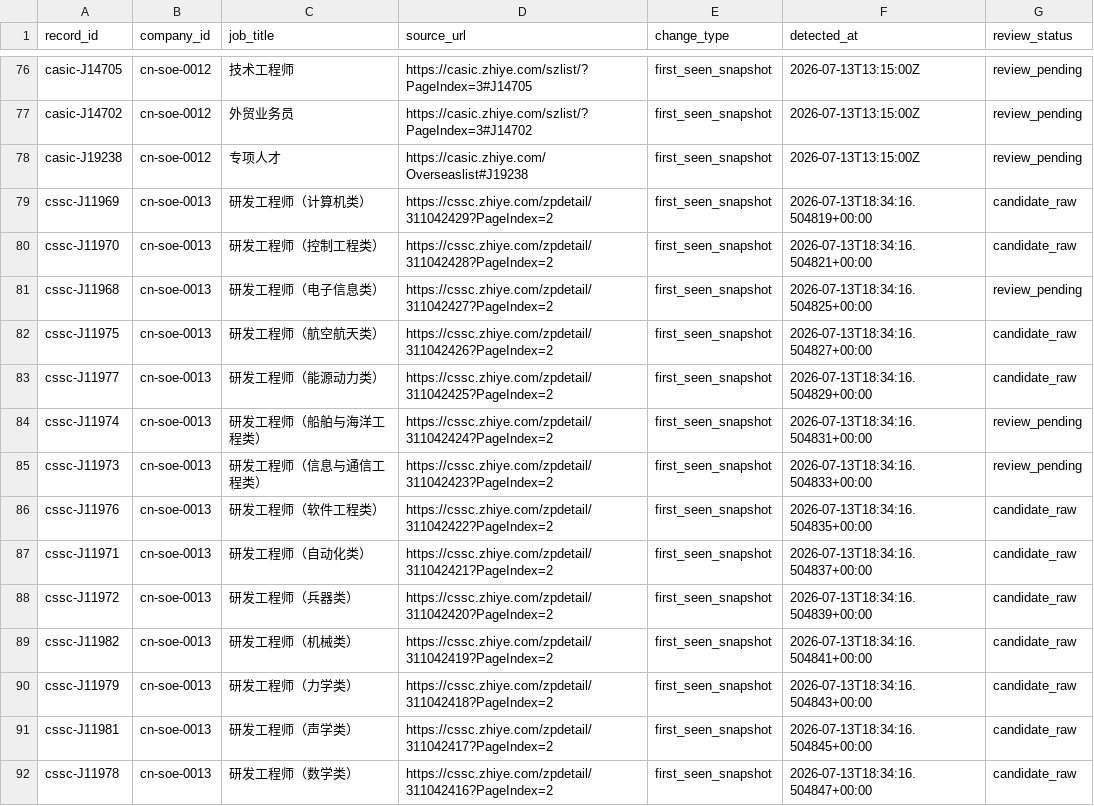
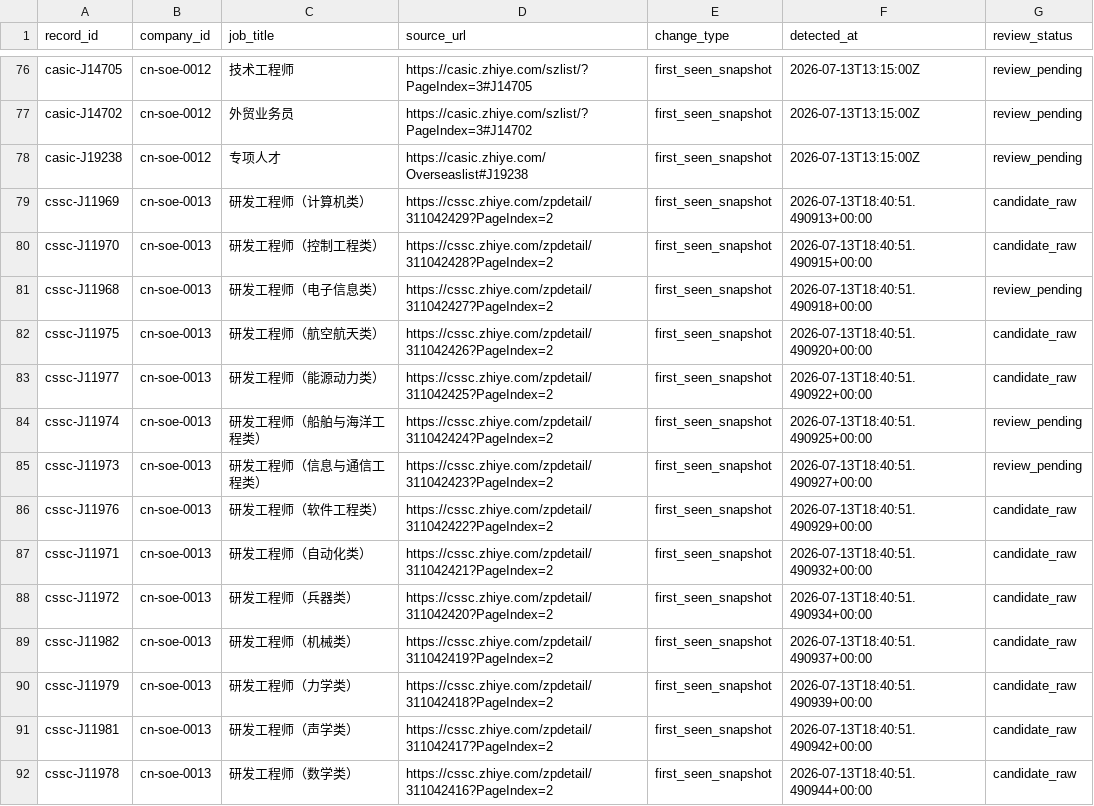
Before and after one commit to maudwolfe56-eng/lietoula-bridge, a CSV file: research/company1000/deliverables/JobChanges.csv, drawn as a sheet; only a part is shown, gaps mark what is left out; the diff covers the shown part only.

```diff
--- a/research/company1000/deliverables/JobChanges.csv
+++ b/research/company1000/deliverables/JobChanges.csv
@@ -78,15 +78,15 @@ casic-J14702,cn-soe-0012,外贸业务员,https://casic.zhiye.com/szlist/?PageInd
 casic-J19238,cn-soe-0012,专项人才,https://casic.zhiye.com/Overseaslist#J19238,first_seen_snapshot,2026-07-13T13:15:00Z,review_pending
-cssc-J11969,cn-soe-0013,研发工程师（计算机类）,https://cssc.zhiye.com/zpdetail/311042429?PageIndex=2,first_seen_snapshot,2026-07-13T18:34:16.504819+00:00,candidate_raw
-cssc-J11970,cn-soe-0013,研发工程师（控制工程类）,https://cssc.zhiye.com/zpdetail/311042428?PageIndex=2,first_seen_snapshot,2026-07-13T18:34:16.504821+00:00,candidate_raw
-cssc-J11968,cn-soe-0013,研发工程师（电子信息类）,https://cssc.zhiye.com/zpdetail/311042427?PageIndex=2,first_seen_snapshot,2026-07-13T18:34:16.504825+00:00,review_pending
-cssc-J11975,cn-soe-0013,研发工程师（航空航天类）,https://cssc.zhiye.com/zpdetail/311042426?PageIndex=2,first_seen_snapshot,2026-07-13T18:34:16.504827+00:00,candidate_raw
-cssc-J11977,cn-soe-0013,研发工程师（能源动力类）,https://cssc.zhiye.com/zpdetail/311042425?PageIndex=2,first_seen_snapshot,2026-07-13T18:34:16.504829+00:00,candidate_raw
-cssc-J11974,cn-soe-0013,研发工程师（船舶与海洋工程类）,https://cssc.zhiye.com/zpdetail/311042424?PageIndex=2,first_seen_snapshot,2026-07-13T18:34:16.504831+00:00,review_pending
-cssc-J11973,cn-soe-0013,研发工程师（信息与通信工程类）,https://cssc.zhiye.com/zpdetail/311042423?PageIndex=2,first_seen_snapshot,2026-07-13T18:34:16.504833+00:00,review_pending
-cssc-J11976,cn-soe-0013,研发工程师（软件工程类）,https://cssc.zhiye.com/zpdetail/311042422?PageIndex=2,first_seen_snapshot,2026-07-13T18:34:16.504835+00:00,candidate_raw
-cssc-J11971,cn-soe-0013,研发工程师（自动化类）,https://cssc.zhiye.com/zpdetail/311042421?PageIndex=2,first_seen_snapshot,2026-07-13T18:34:16.504837+00:00,candidate_raw
-cssc-J11972,cn-soe-0013,研发工程师（兵器类）,https://cssc.zhiye.com/zpdetail/311042420?PageIndex=2,first_seen_snapshot,2026-07-13T18:34:16.504839+00:00,candidate_raw
-cssc-J11982,cn-soe-0013,研发工程师（机械类）,https://cssc.zhiye.com/zpdetail/311042419?PageIndex=2,first_seen_snapshot,2026-07-13T18:34:16.504841+00:00,candidate_raw
-cssc-J11979,cn-soe-0013,研发工程师（力学类）,https://cssc.zhiye.com/zpdetail/311042418?PageIndex=2,first_seen_snapshot,2026-07-13T18:34:16.504843+00:00,candidate_raw
-cssc-J11981,cn-soe-0013,研发工程师（声学类）,https://cssc.zhiye.com/zpdetail/311042417?PageIndex=2,first_seen_snapshot,2026-07-13T18:34:16.504845+00:00,candidate_raw
-cssc-J11978,cn-soe-0013,研发工程师（数学类）,https://cssc.zhiye.com/zpdetail/311042416?PageIndex=2,first_seen_snapshot,2026-07-13T18:34:16.504847+00:00,candidate_raw
+cssc-J11969,cn-soe-0013,研发工程师（计算机类）,https://cssc.zhiye.com/zpdetail/311042429?PageIndex=2,first_seen_snapshot,2026-07-13T18:40:51.490913+00:00,candidate_raw
+cssc-J11970,cn-soe-0013,研发工程师（控制工程类）,https://cssc.zhiye.com/zpdetail/311042428?PageIndex=2,first_seen_snapshot,2026-07-13T18:40:51.490915+00:00,candidate_raw
+cssc-J11968,cn-soe-0013,研发工程师（电子信息类）,https://cssc.zhiye.com/zpdetail/311042427?PageIndex=2,first_seen_snapshot,2026-07-13T18:40:51.490918+00:00,review_pending
+cssc-J11975,cn-soe-0013,研发工程师（航空航天类）,https://cssc.zhiye.com/zpdetail/311042426?PageIndex=2,first_seen_snapshot,2026-07-13T18:40:51.490920+00:00,candidate_raw
+cssc-J11977,cn-soe-0013,研发工程师（能源动力类）,https://cssc.zhiye.com/zpdetail/311042425?PageIndex=2,first_seen_snapshot,2026-07-13T18:40:51.490922+00:00,candidate_raw
+cssc-J11974,cn-soe-0013,研发工程师（船舶与海洋工程类）,https://cssc.zhiye.com/zpdetail/311042424?PageIndex=2,first_seen_snapshot,2026-07-13T18:40:51.490925+00:00,review_pending
+cssc-J11973,cn-soe-0013,研发工程师（信息与通信工程类）,https://cssc.zhiye.com/zpdetail/311042423?PageIndex=2,first_seen_snapshot,2026-07-13T18:40:51.490927+00:00,review_pending
+cssc-J11976,cn-soe-0013,研发工程师（软件工程类）,https://cssc.zhiye.com/zpdetail/311042422?PageIndex=2,first_seen_snapshot,2026-07-13T18:40:51.490929+00:00,candidate_raw
+cssc-J11971,cn-soe-0013,研发工程师（自动化类）,https://cssc.zhiye.com/zpdetail/311042421?PageIndex=2,first_seen_snapshot,2026-07-13T18:40:51.490932+00:00,candidate_raw
+cssc-J11972,cn-soe-0013,研发工程师（兵器类）,https://cssc.zhiye.com/zpdetail/311042420?PageIndex=2,first_seen_snapshot,2026-07-13T18:40:51.490934+00:00,candidate_raw
+cssc-J11982,cn-soe-0013,研发工程师（机械类）,https://cssc.zhiye.com/zpdetail/311042419?PageIndex=2,first_seen_snapshot,2026-07-13T18:40:51.490937+00:00,candidate_raw
+cssc-J11979,cn-soe-0013,研发工程师（力学类）,https://cssc.zhiye.com/zpdetail/311042418?PageIndex=2,first_seen_snapshot,2026-07-13T18:40:51.490939+00:00,candidate_raw
+cssc-J11981,cn-soe-0013,研发工程师（声学类）,https://cssc.zhiye.com/zpdetail/311042417?PageIndex=2,first_seen_snapshot,2026-07-13T18:40:51.490942+00:00,candidate_raw
+cssc-J11978,cn-soe-0013,研发工程师（数学类）,https://cssc.zhiye.com/zpdetail/311042416?PageIndex=2,first_seen_snapshot,2026-07-13T18:40:51.490944+00:00,candidate_raw
```
Also changed, not shown: 79 edited cells elsewhere in this file, research/company1000/deliverables/Failures.csv, research/company1000/deliverables/JobImport.csv, 19 other files.
